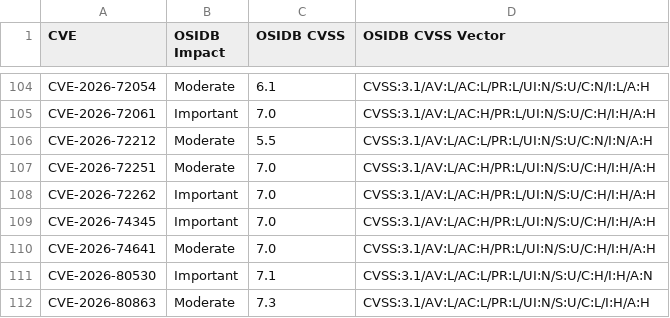
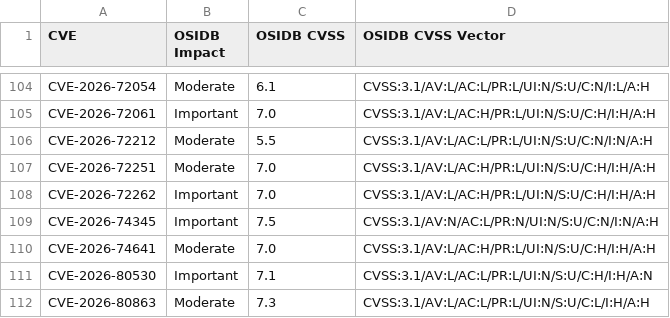
Before and after one commit to RedHatProductSecurity/aegis-ai, a CSV file: evals/features/cve/eval-kernel-cves.csv, drawn as a sheet; only a part is shown, gaps mark what is left out.

Commit message:
fix(evals): tweak expected CVSS vector for CVE-2026-74345 [UNCONFIRMED]

```diff
--- a/evals/features/cve/eval-kernel-cves.csv
+++ b/evals/features/cve/eval-kernel-cves.csv
@@ -108,3 +108,3 @@ CVE-2026-72251,Moderate,7.0,CVSS:3.1/AV:L/AC:H/PR:L/UI:N/S:U/C:H/I:H/A:H
 CVE-2026-72262,Important,7.0,CVSS:3.1/AV:L/AC:H/PR:L/UI:N/S:U/C:H/I:H/A:H
-CVE-2026-74345,Important,7.0,CVSS:3.1/AV:L/AC:H/PR:L/UI:N/S:U/C:H/I:H/A:H
+CVE-2026-74345,Important,7.5,CVSS:3.1/AV:N/AC:L/PR:N/UI:N/S:U/C:N/I:N/A:H
 CVE-2026-74641,Moderate,7.0,CVSS:3.1/AV:L/AC:H/PR:L/UI:N/S:U/C:H/I:H/A:H
```
